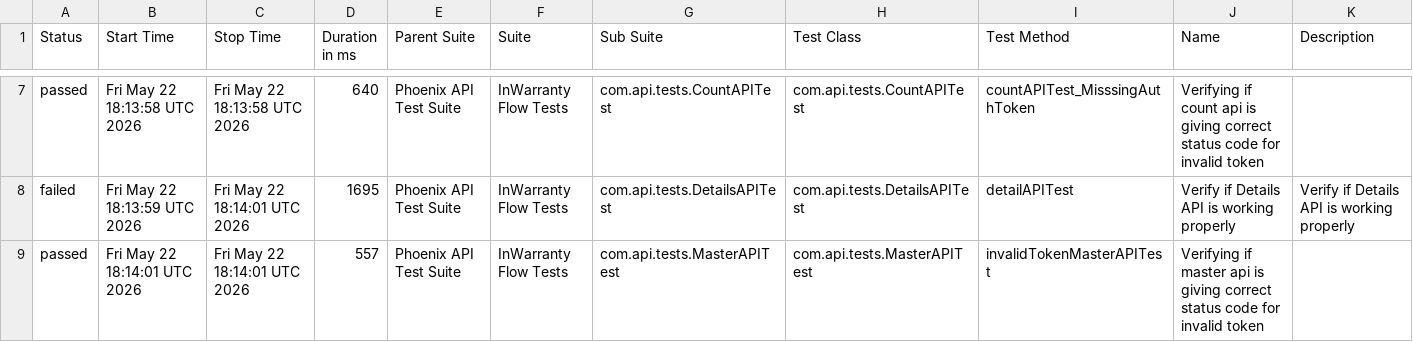
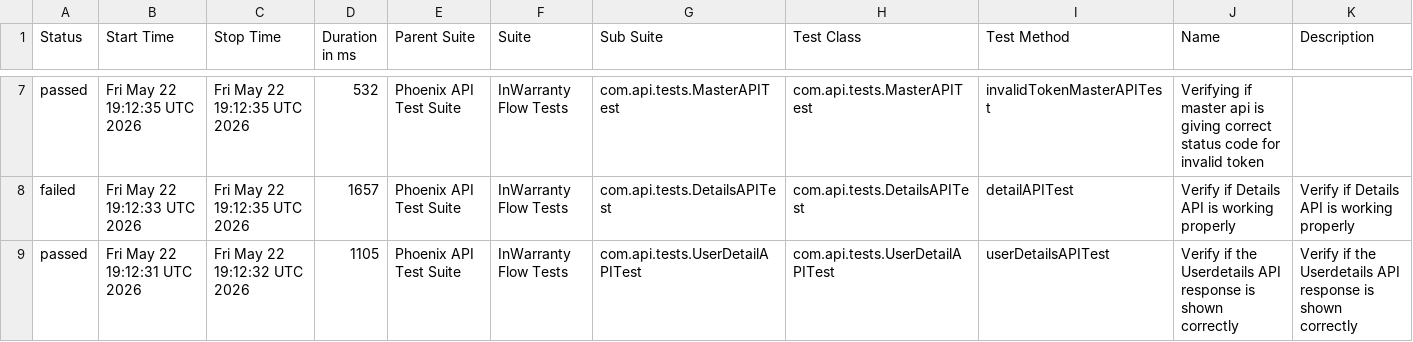
Before and after one commit to taarun96/APIAutomationFrameWork, a CSV file: data/suites.csv, drawn as a sheet; only a part is shown, gaps mark what is left out; the diff covers the shown part only.

```diff
--- a/data/suites.csv
+++ b/data/suites.csv
@@ -7,3 +7,3 @@
-"passed","Fri May 22 18:13:58 UTC 2026","Fri May 22 18:13:58 UTC 2026","640","Phoenix API Test Suite","InWarranty Flow Tests","com.api.tests.CountAPITest","com.api.tests.CountAPITest","countAPITest_MisssingAuthToken","Verifying if count api is giving correct status code for invalid token",""
-"failed","Fri May 22 18:13:59 UTC 2026","Fri May 22 18:14:01 UTC 2026","1695","Phoenix API Test Suite","InWarranty Flow Tests","com.api.tests.DetailsAPITest","com.api.tests.DetailsAPITest","detailAPITest","Verify if Details API is working properly","Verify if Details API is working properly"
-"passed","Fri May 22 18:14:01 UTC 2026","Fri May 22 18:14:01 UTC 2026","557","Phoenix API Test Suite","InWarranty Flow Tests","com.api.tests.MasterAPITest","com.api.tests.MasterAPITest","invalidTokenMasterAPITest","Verifying if master api is giving correct status code for invalid token",""
+"passed","Fri May 22 19:12:35 UTC 2026","Fri May 22 19:12:35 UTC 2026","532","Phoenix API Test Suite","InWarranty Flow Tests","com.api.tests.MasterAPITest","com.api.tests.MasterAPITest","invalidTokenMasterAPITest","Verifying if master api is giving correct status code for invalid token",""
+"failed","Fri May 22 19:12:33 UTC 2026","Fri May 22 19:12:35 UTC 2026","1657","Phoenix API Test Suite","InWarranty Flow Tests","com.api.tests.DetailsAPITest","com.api.tests.DetailsAPITest","detailAPITest","Verify if Details API is working properly","Verify if Details API is working properly"
+"passed","Fri May 22 19:12:31 UTC 2026","Fri May 22 19:12:32 UTC 2026","1105","Phoenix API Test Suite","InWarranty Flow Tests","com.api.tests.UserDetailAPITest","com.api.tests.UserDetailAPITest","userDetailsAPITest","Verify if the Userdetails API response is shown correctly","Verify if the Userdetails API response is shown correctly"
```
Also changed, not shown: 1 added row, 1 removed row and 27 edited cells elsewhere in this file, data/behaviors.csv, 55 other files.
